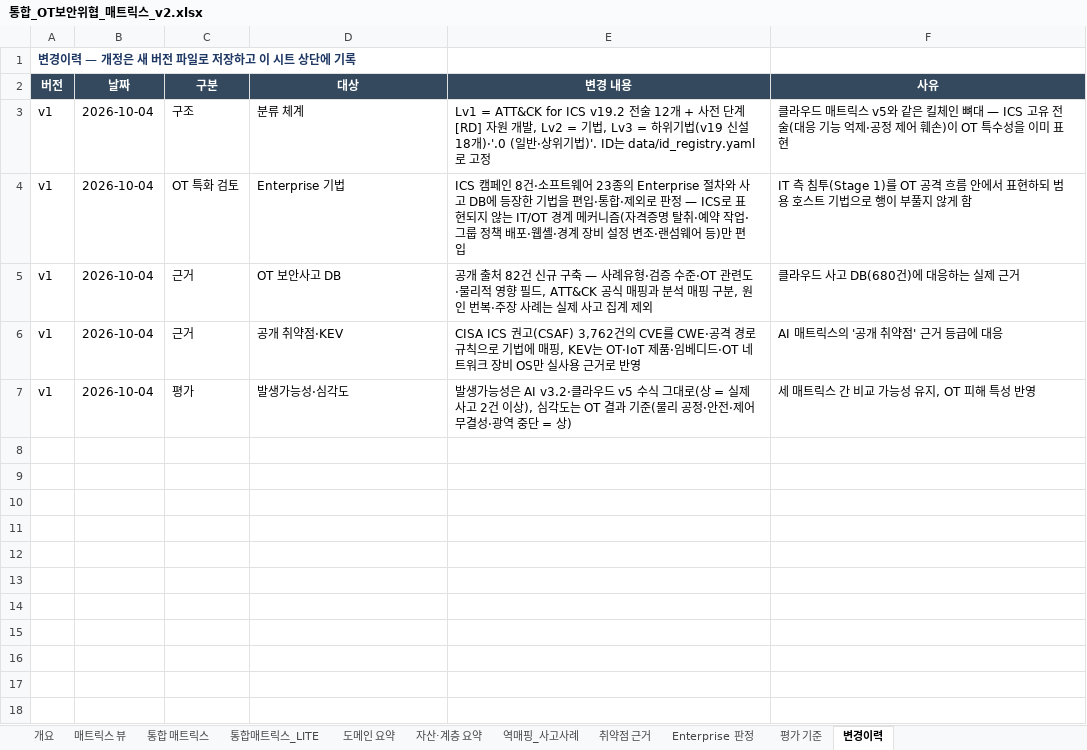
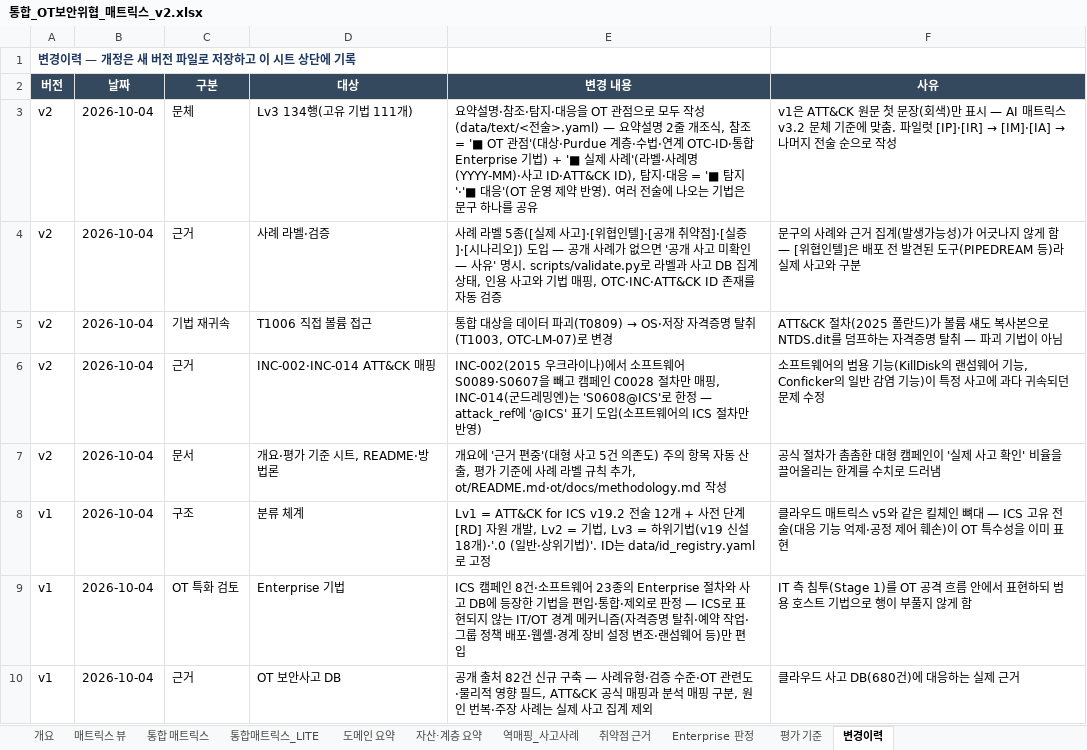
Before and after one commit to donggil-kim/test_2026, an Excel workbook: ot/output/통합_OT보안위협_매트릭스_v2.xlsx, sheet 변경이력, drawn as a sheet; only a part is shown; the shorter side is filled out with more unchanged rows; values as stored, in another font and other column widths than the file's, no borders; the diff names each change by its address in the sheet, - before the commit and + after, or states it on an @@ line.

```diff
--- a/ot/output/통합_OT보안위협_매트릭스_v2.xlsx (sheet 변경이력)
+++ b/ot/output/통합_OT보안위협_매트릭스_v2.xlsx (sheet 변경이력)
+row 3: v2 | 2026-10-04 | 문체 | Lv3 134행(고유 기법 111개) | 요약설명·참조·탐지·대응을 OT 관점으로 모두 작성(data/text/<전술>.yaml) — 요약설명 2줄 개조식, 참조 = '■ OT 관점'(대상·Purdue 계층·수법·연계 OTC-ID·통합 Enterprise 기법) + '■ 실제 사례'(라벨·사례명(YYYY-MM)·사고 ID·ATT&CK ID), 탐지·대응 = '■ 탐지'·'■ 대응'(OT 운영 제약 반영). 여러 전술에 나오는 기법은 문구 하나를 공유 | v1은 ATT&CK 원문 첫 문장(회색)만 표시 — AI 매트릭스 v3.2 문체 기준에 맞춤. 파일럿 [IP]·[IR] → [IM]·[IA] → 나머지 전술 순으로 작성
+row 4: v2 | 2026-10-04 | 근거 | 사례 라벨·검증 | 사례 라벨 5종([실제 사고]·[위협인텔]·[공개 취약점]·[실증]·[시나리오]) 도입 — 공개 사례가 없으면 '공개 사고 미확인 — 사유' 명시. scripts/validate.py로 라벨과 사고 DB 집계 상태, 인용 사고와 기법 매핑, OTC·INC·ATT&CK ID 존재를 자동 검증 | 문구의 사례와 근거 집계(발생가능성)가 어긋나지 않게 함 — [위협인텔]은 배포 전 발견된 도구(PIPEDREAM 등)라 실제 사고와 구분
+row 5: v2 | 2026-10-04 | 기법 재귀속 | T1006 직접 볼륨 접근 | 통합 대상을 데이터 파괴(T0809) → OS·저장 자격증명 탈취(T1003, OTC-LM-07)로 변경 | ATT&CK 절차(2025 폴란드)가 볼륨 섀도 복사본으로 NTDS.dit를 덤프하는 자격증명 탈취 — 파괴 기법이 아님
+row 6: v2 | 2026-10-04 | 근거 | INC-002·INC-014 ATT&CK 매핑 | INC-002(2015 우크라이나)에서 소프트웨어 S0089·S0607을 빼고 캠페인 C0028 절차만 매핑, INC-014(군드레밍엔)는 'S0608@ICS'로 한정 — attack_ref에 '@ICS' 표기 도입(소프트웨어의 ICS 절차만 반영) | 소프트웨어의 범용 기능(KillDisk의 랜섬웨어 기능, Conficker의 일반 감염 기능)이 특정 사고에 과다 귀속되던 문제 수정
+row 7: v2 | 2026-10-04 | 문서 | 개요·평가 기준 시트, README·방법론 | 개요에 '근거 편중'(대형 사고 5건 의존도) 주의 항목 자동 산출, 평가 기준에 사례 라벨 규칙 추가, ot/README.md·ot/docs/methodology.md 작성 | 공식 절차가 촘촘한 대형 캠페인이 '실제 사고 확인' 비율을 끌어올리는 한계를 수치로 드러냄
```
Also changed, not shown: sheet 통합 매트릭스, sheet 통합매트릭스_LITE, sheet 평가 기준, sheet 개요, 14 other files.
